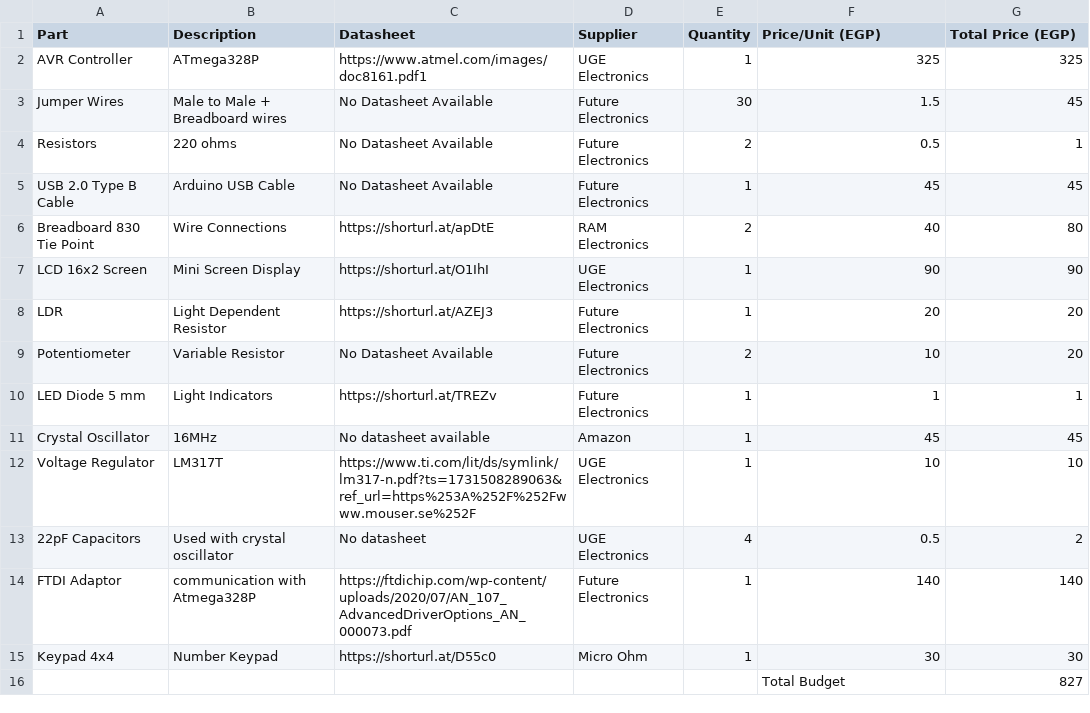
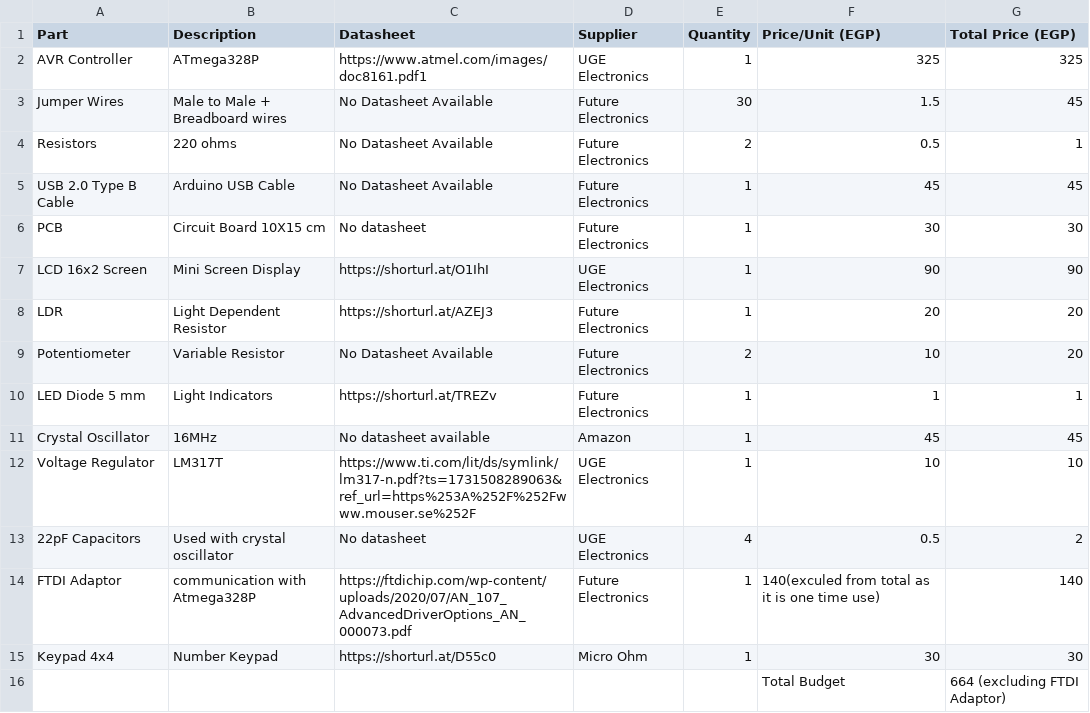
Before and after one commit to sseifsalama/ADC-LCD-Interface, a CSV file: bom/Optimized_bom.csv, drawn as a sheet; removed rows and columns are numbered as before the commit, all else as after; the diff names each change by its address in the sheet, - before the commit and + after, or states it on an @@ line.

Commit message:
Edited BOM

```diff
--- a/bom/Optimized_bom.csv
+++ b/bom/Optimized_bom.csv
-row 6: Breadboard 830 Tie Point | Wire Connections | https://shorturl.at/apDtE | RAM Electronics | 2 | 40 | 80
+row 6: PCB | Circuit Board 10X15 cm | No datasheet | Future Electronics | 1 | 30 | 30
-F14 (Price/Unit (EGP)): 140
+F14 (Price/Unit (EGP)): 140(exculed from total as it is one time use)
-G16 (Total Price (EGP)): 827
+G16 (Total Price (EGP)): 664 (excluding FTDI Adaptor)
```
